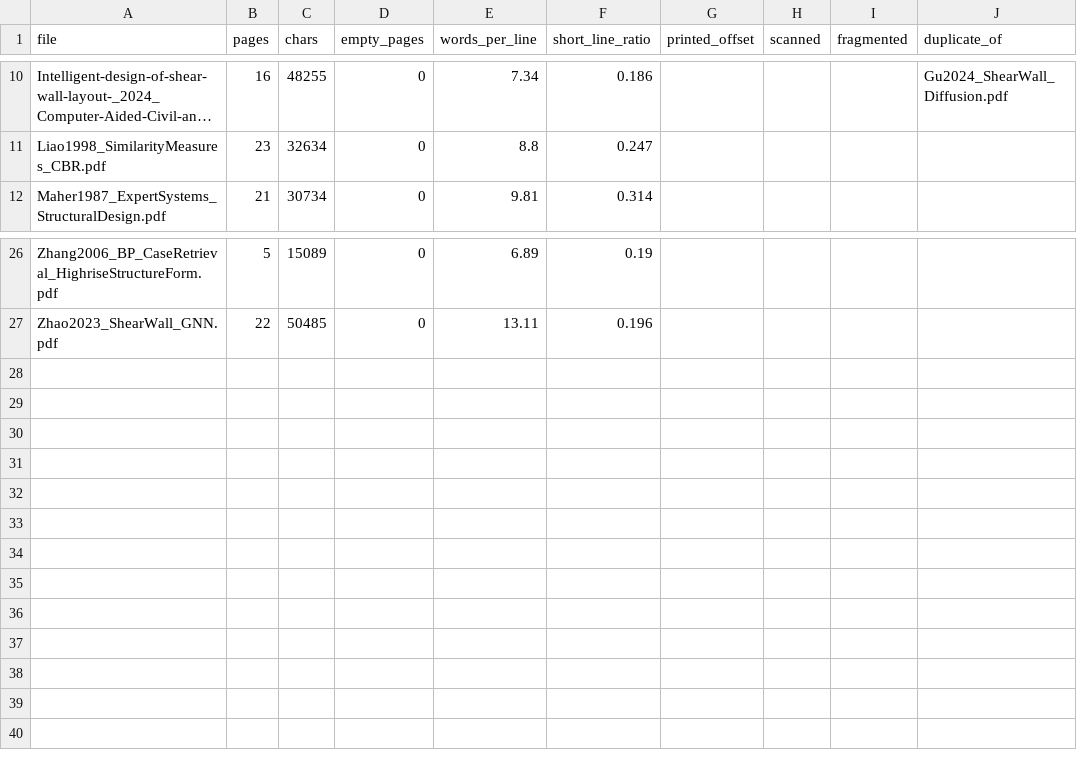
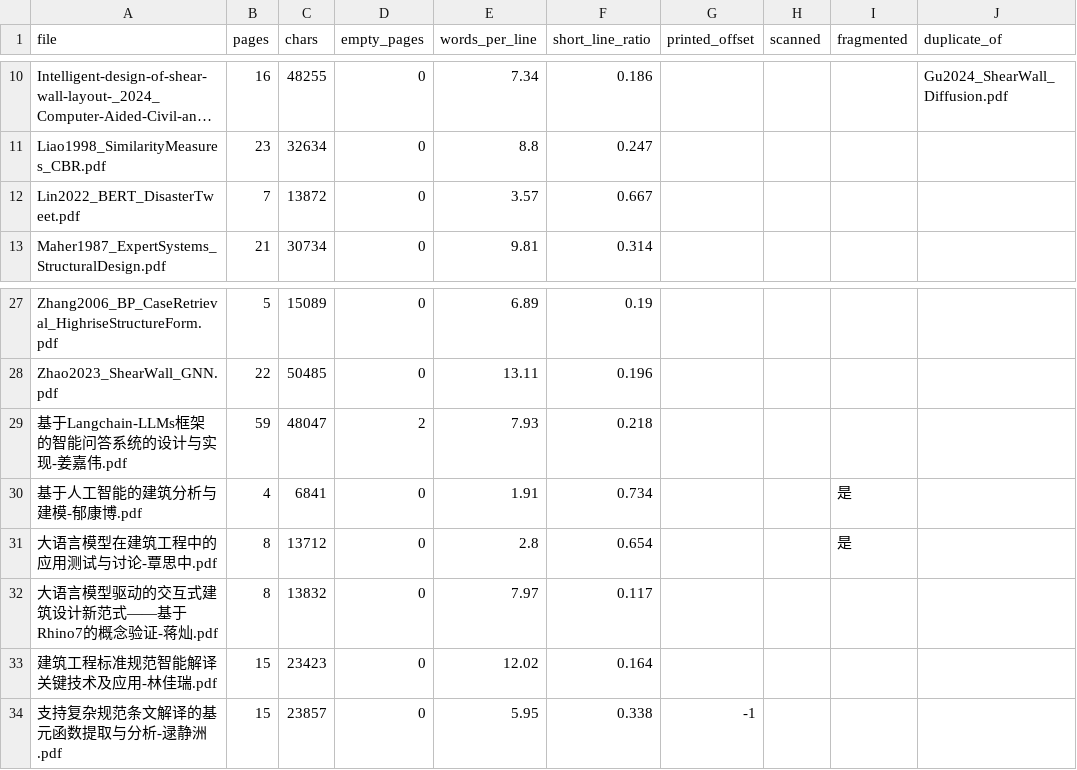
Before and after one commit to qianluxi/Litreview, a CSV file: litrev/_index/manifest.csv, drawn as a sheet; only a part is shown, gaps mark what is left out; long unchanged cells end in …; the diff names each change by its address in the sheet, - before the commit and + after, or states it on an @@ line.

```diff
--- a/litrev/_index/manifest.csv
+++ b/litrev/_index/manifest.csv
+row 12: Lin2022_BERT_DisasterTweet.pdf | 7 | 13872 | 0 | 3.57 | 0.667
+row 29: 基于Langchain-LLMs框架的智能问答系统的设计与实现-姜嘉伟.pdf | 59 | 48047 | 2 | 7.93 | 0.218
+row 30: 基于人工智能的建筑分析与建模-郁康博.pdf | 4 | 6841 | 0 | 1.91 | 0.734 |  |  | 是
+row 31: 大语言模型在建筑工程中的应用测试与讨论-覃思中.pdf | 8 | 13712 | 0 | 2.8 | 0.654 |  |  | 是
+row 32: 大语言模型驱动的交互式建筑设计新范式——基于Rhino7的概念验证-蒋灿.pdf | 8 | 13832 | 0 | 7.97 | 0.117
+row 33: 建筑工程标准规范智能解译关键技术及应用-林佳瑞.pdf | 15 | 23423 | 0 | 12.02 | 0.164
+row 34: 支持复杂规范条文解译的基元函数提取与分析-逯静洲.pdf | 15 | 23857 | 0 | 5.95 | 0.338 | -1
```
Also changed, not shown: 16 other files.
